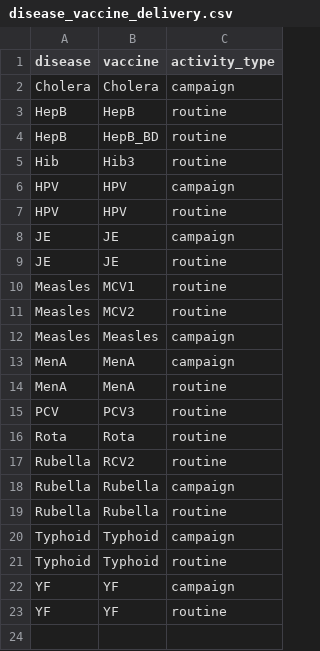
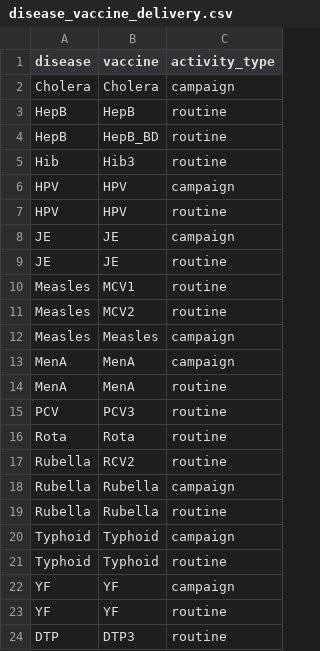
Before and after one commit to vimc/vimpact, a CSV file: inst/disease_vaccine_delivery.csv, drawn as a sheet.

Commit message:
include DTP in the disease vaccine delivery table

```diff
--- a/inst/disease_vaccine_delivery.csv
+++ b/inst/disease_vaccine_delivery.csv
@@ -23 +23,2 @@ YF,YF,campaign
 YF,YF,routine
+DTP,DTP3,routine
```
